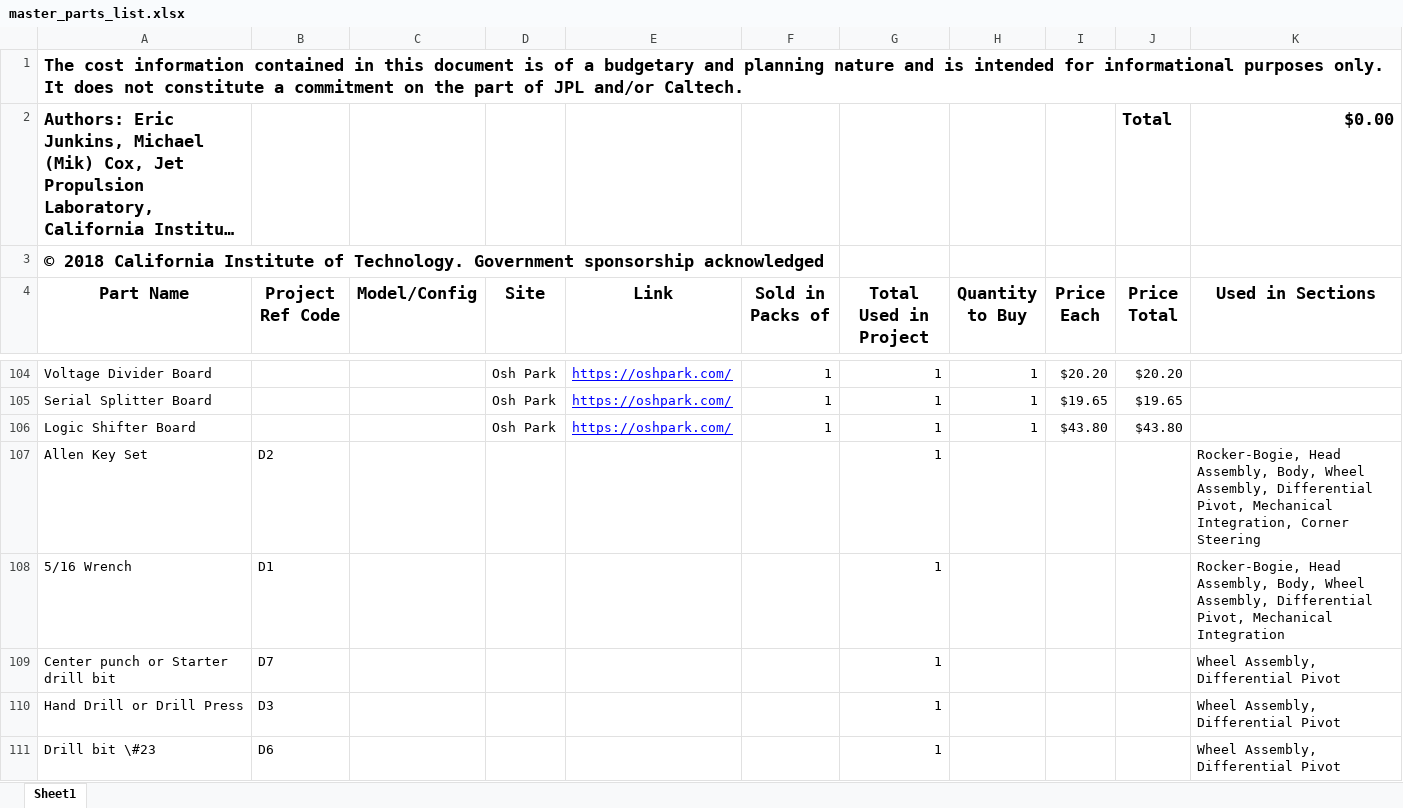
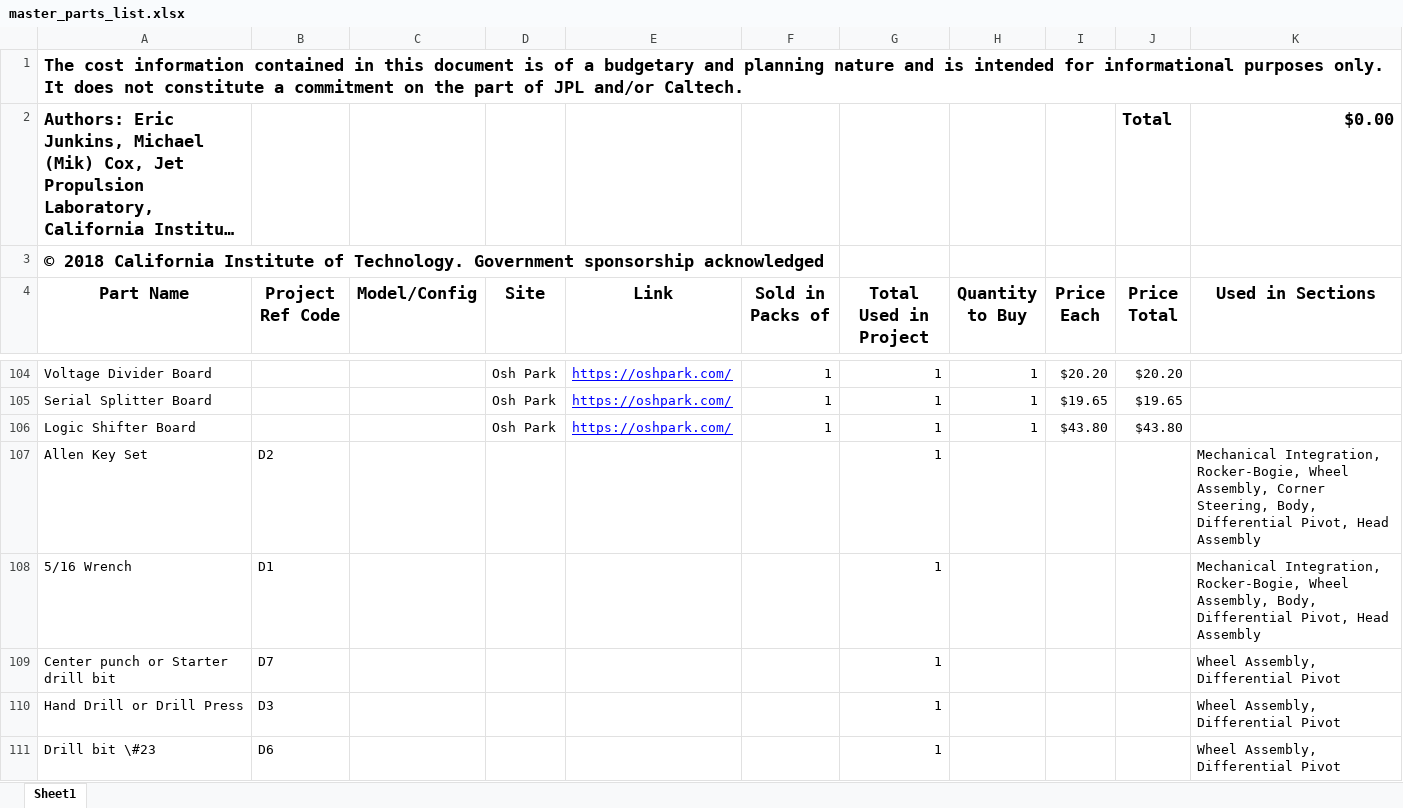
Before and after one commit to nasa-jpl/open-source-rover, an Excel workbook: master_parts_list.xlsx, sheet Sheet1, drawn as a sheet; only a part is shown, gaps mark what is left out; long unchanged cells end in …; values as stored, in another font and other column widths than the file's, no borders; the diff covers the shown part only; the diff names each change by its address in the sheet, - before the commit and + after, or states it on an @@ line.

```diff
--- a/master_parts_list.xlsx (sheet Sheet1)
+++ b/master_parts_list.xlsx (sheet Sheet1)
-K107 (Used in Sections): Rocker-Bogie, Head Assembly, Body, Wheel Assembly, Differential Pivot, Mechanical Integration, Corner Steering
+K107 (Used in Sections): Mechanical Integration, Rocker-Bogie, Wheel Assembly, Corner Steering, Body, Differential Pivot, Head Assembly
-K108 (Used in Sections): Rocker-Bogie, Head Assembly, Body, Wheel Assembly, Differential Pivot, Mechanical Integration
+K108 (Used in Sections): Mechanical Integration, Rocker-Bogie, Wheel Assembly, Body, Differential Pivot, Head Assembly
```
Also changed, not shown: 2 edited cells elsewhere in this sheet, 2 other files.
